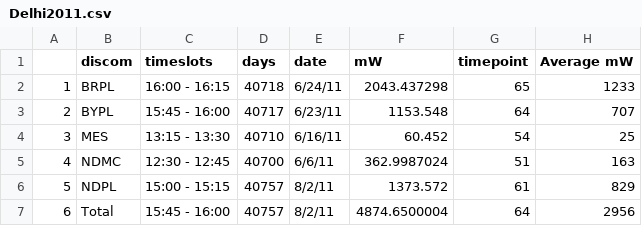
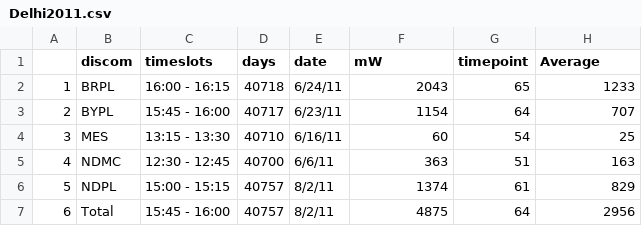
Before and after one commit to malecki/qmssviz, a CSV file: Delhi2011.csv, drawn as a sheet.

```diff
--- a/Delhi2011.csv
+++ b/Delhi2011.csv
@@ -1,7 +1,7 @@
-"","discom","timeslots","days","date","mW","timepoint","Average mW"
-"1","BRPL","16:00 - 16:15",40718,"6/24/11",2043.437298,65,1233
-"2","BYPL","15:45 - 16:00",40717,"6/23/11",1153.548,64,707
-"3","MES","13:15 - 13:30",40710,"6/16/11",60.452,54,25
-"4","NDMC","12:30 - 12:45",40700,"6/6/11",362.9987024,51,163
-"5","NDPL","15:00 - 15:15",40757,"8/2/11",1373.572,61,829
-"6","Total","15:45 - 16:00",40757,"8/2/11",4874.6500004,64,2956
+"","discom","timeslots","days","date","mW","timepoint","Average"
+"1","BRPL","16:00 - 16:15",40718,"6/24/11",2043,65,1233
+"2","BYPL","15:45 - 16:00",40717,"6/23/11",1154,64,707
+"3","MES","13:15 - 13:30",40710,"6/16/11",60,54,25
+"4","NDMC","12:30 - 12:45",40700,"6/6/11",363,51,163
+"5","NDPL","15:00 - 15:15",40757,"8/2/11",1374,61,829
+"6","Total","15:45 - 16:00",40757,"8/2/11",4875,64,2956
```
Also changed, not shown: Delhi2010.csv, Delhi2012.csv, 4 other files.
